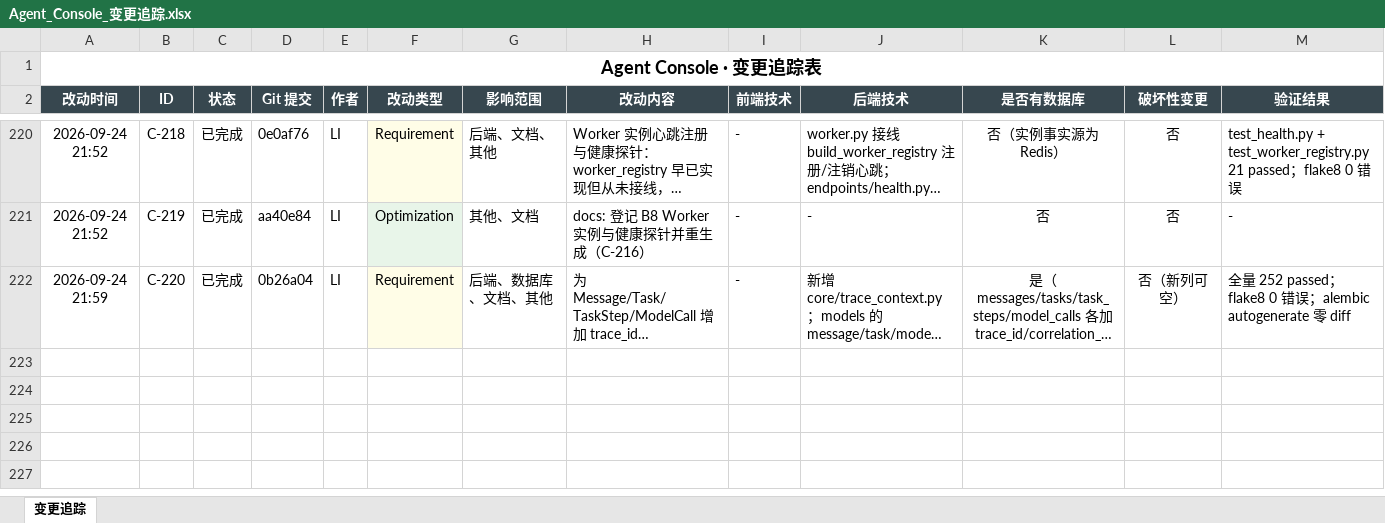
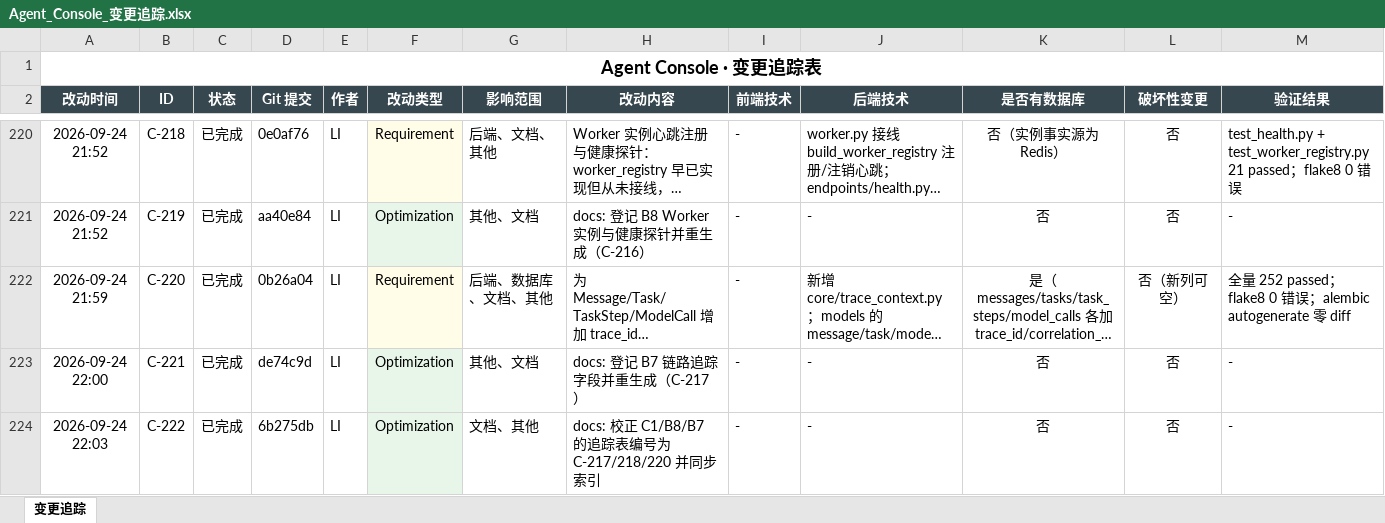
Before and after one commit to liwe123/Agent-Togterher, an Excel workbook: docs/Agent_Console_变更追踪.xlsx, sheet 变更追踪, drawn as a sheet; only a part is shown, gaps mark what is left out; long unchanged cells end in …; values as stored, in another font and other column widths than the file's, no borders; rows hold the shown columns only; the diff names each change by its address in the sheet, - before the commit and + after, or states it on an @@ line.

```diff
--- a/docs/Agent_Console_变更追踪.xlsx (sheet 变更追踪)
+++ b/docs/Agent_Console_变更追踪.xlsx (sheet 变更追踪)
+row 223: 2026-09-24 22:00 | C-221 | 已完成 | de74c9d | LI | Optimization | 其他、文档 | docs: 登记 B7 链路追踪字段并重生成（C-217） | - | - | 否 | 否 | -
+row 224: 2026-09-24 22:03 | C-222 | 已完成 | 6b275db | LI | Optimization | 文档、其他 | docs: 校正 C1/B8/B7 的追踪表编号为 C-217/218/220 并同步索引 | - | - | 否 | 否 | -
```
Also changed, not shown: 2 other files.
